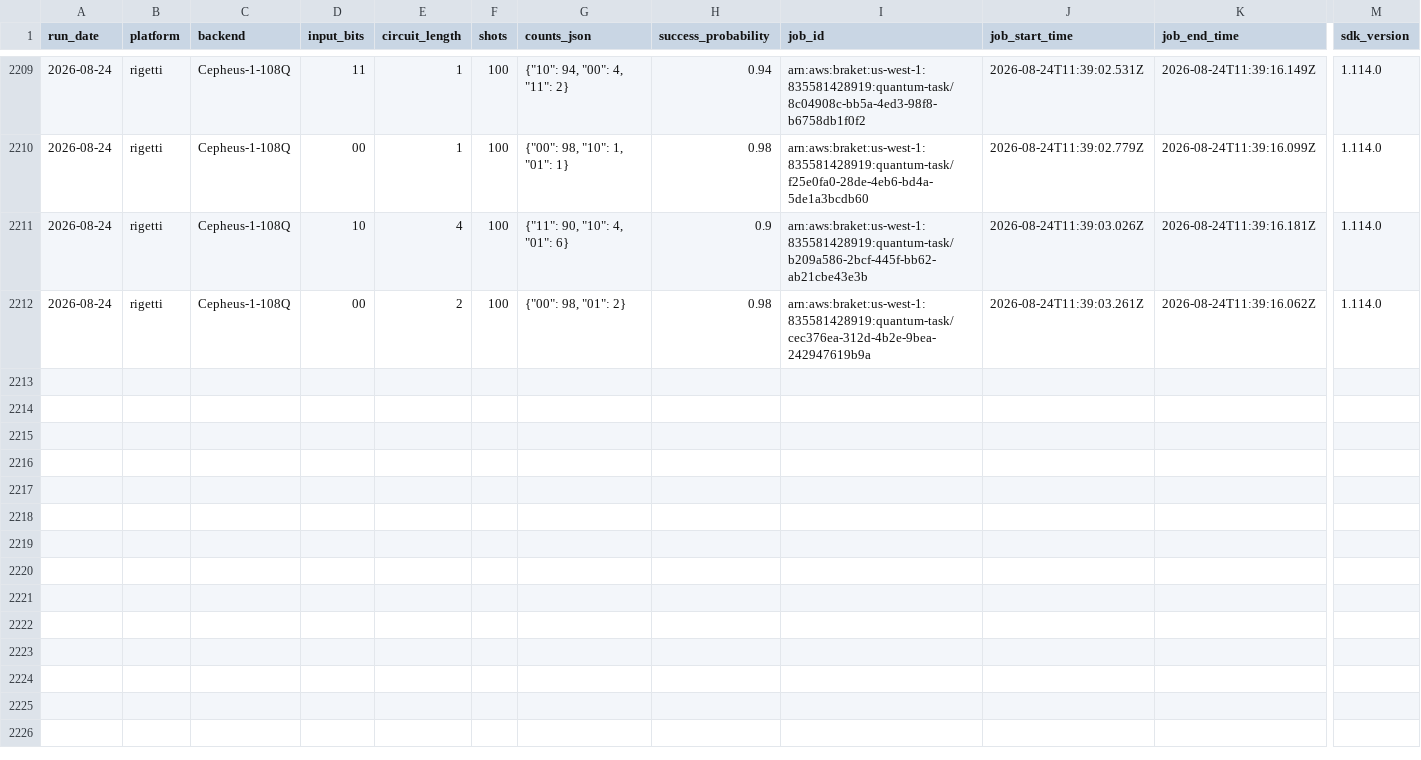
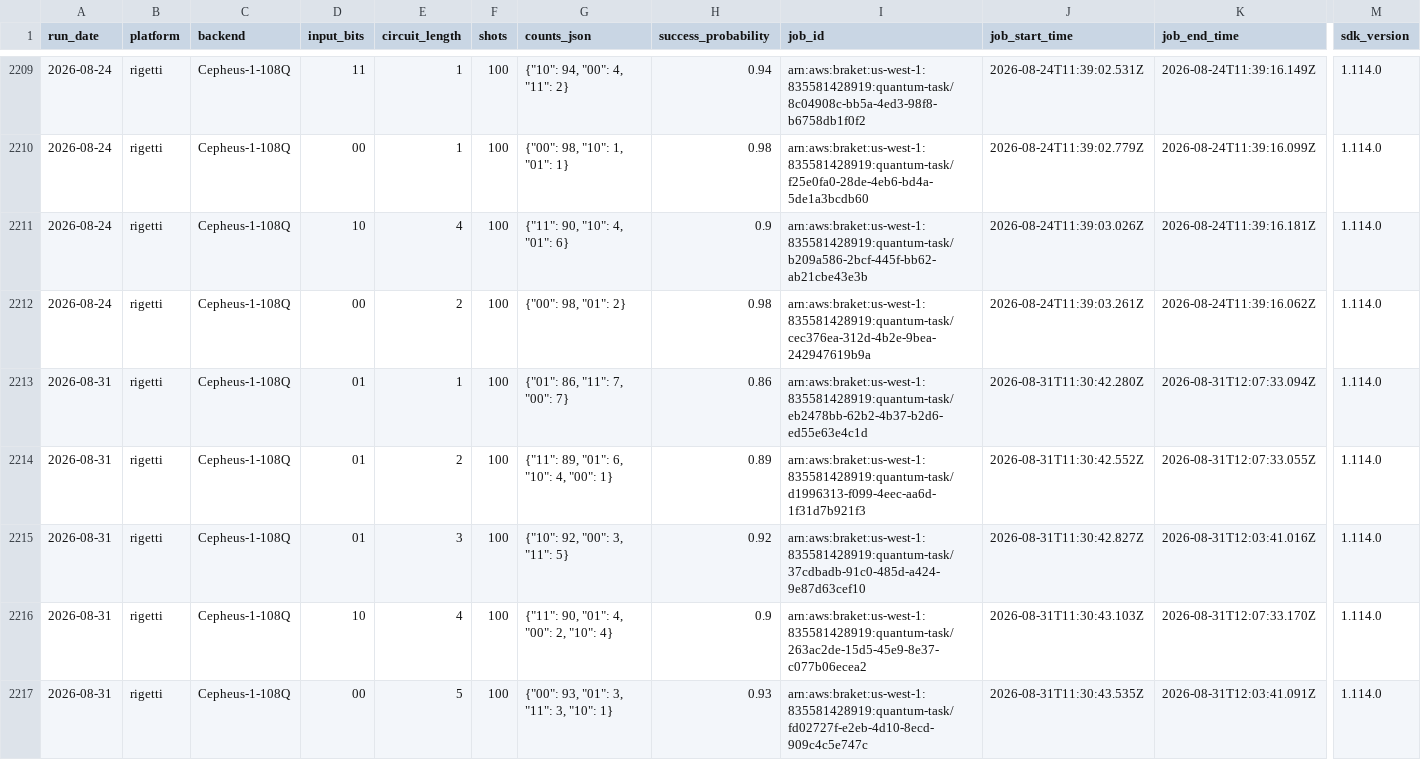
Before and after one commit to InsightSoftmax/quantum-stability, a CSV file: data/rigetti/results.csv, drawn as a sheet; only a part is shown, gaps mark what is left out; rows hold the shown columns only; the diff covers the shown part only; the diff names each change by its address in the sheet, - before the commit and + after, or states it on an @@ line.

```diff
--- a/data/rigetti/results.csv
+++ b/data/rigetti/results.csv
+row 2213: 2026-08-31 | rigetti | Cepheus-1-108Q | 01 | 1 | 100 | {"01": 86, "11": 7, "00": 7} | 0.86 | arn:aws:braket:us-west-1:835581428919:quantum-task/eb2478bb-62b2-4b37-b2d6-ed55e63e4c1d | 2026-08-31T11:30:42.280Z | 2026-08-31T12:07:33.094Z | 1.114.0
+row 2214: 2026-08-31 | rigetti | Cepheus-1-108Q | 01 | 2 | 100 | {"11": 89, "01": 6, "10": 4, "00": 1} | 0.89 | arn:aws:braket:us-west-1:835581428919:quantum-task/d1996313-f099-4eec-aa6d-1f31d7b921f3 | 2026-08-31T11:30:42.552Z | 2026-08-31T12:07:33.055Z | 1.114.0
+row 2215: 2026-08-31 | rigetti | Cepheus-1-108Q | 01 | 3 | 100 | {"10": 92, "00": 3, "11": 5} | 0.92 | arn:aws:braket:us-west-1:835581428919:quantum-task/37cdbadb-91c0-485d-a424-9e87d63cef10 | 2026-08-31T11:30:42.827Z | 2026-08-31T12:03:41.016Z | 1.114.0
+row 2216: 2026-08-31 | rigetti | Cepheus-1-108Q | 10 | 4 | 100 | {"11": 90, "01": 4, "00": 2, "10": 4} | 0.9 | arn:aws:braket:us-west-1:835581428919:quantum-task/263ac2de-15d5-45e9-8e37-c077b06ecea2 | 2026-08-31T11:30:43.103Z | 2026-08-31T12:07:33.170Z | 1.114.0
+row 2217: 2026-08-31 | rigetti | Cepheus-1-108Q | 00 | 5 | 100 | {"00": 93, "01": 3, "11": 3, "10": 1} | 0.93 | arn:aws:braket:us-west-1:835581428919:quantum-task/fd02727f-e2eb-4d10-8ecd-909c4c5e747c | 2026-08-31T11:30:43.535Z | 2026-08-31T12:03:41.091Z | 1.114.0
```
Also changed, not shown: 5 added rows elsewhere in this file, data/ibm_pittsburgh/results.csv, 2 other files.
